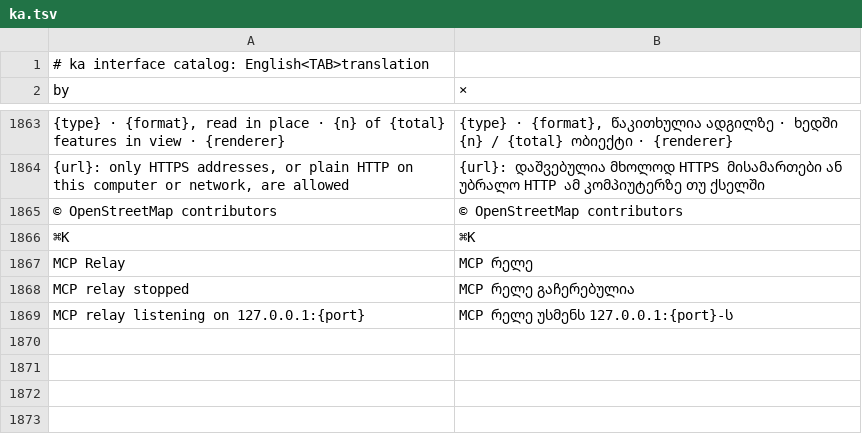
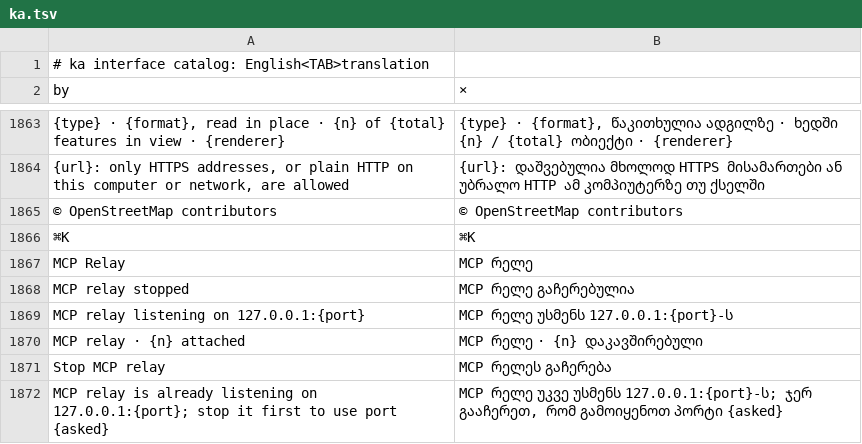
Before and after one commit to maumaps/RustGIS, a TSV file: crates/ui-egui/src/i18n/ka.tsv, drawn as a sheet; only a part is shown, gaps mark what is left out.

Commit message:
fix(mcp): bound and manage the live-app relay
- timeout and stop the relay with the live app
- authenticate relay clients with a private per-user token
- share the framing between the relay and the consumers
- wake the UI on relay activity, keep the count stable

```diff
--- a/crates/ui-egui/src/i18n/ka.tsv
+++ b/crates/ui-egui/src/i18n/ka.tsv
@@ -1869 +1869,4 @@ MCP relay stopped	MCP რელე გაჩერებულია
 MCP relay listening on 127.0.0.1:{port}	MCP რელე უსმენს 127.0.0.1:{port}-ს
+MCP relay · {n} attached	MCP რელე · {n} დაკავშირებული
+Stop MCP relay	MCP რელეს გაჩერება
+MCP relay is already listening on 127.0.0.1:{port}; stop it first to use port {asked}	MCP რელე უკვე უსმენს 127.0.0.1:{port}-ს; ჯერ გააჩერეთ, რომ გამოიყენოთ პორტი {asked}
```
Also changed, not shown: crates/ui-egui/src/i18n/az.tsv, crates/ui-egui/src/i18n/ja.tsv, 22 other files.
